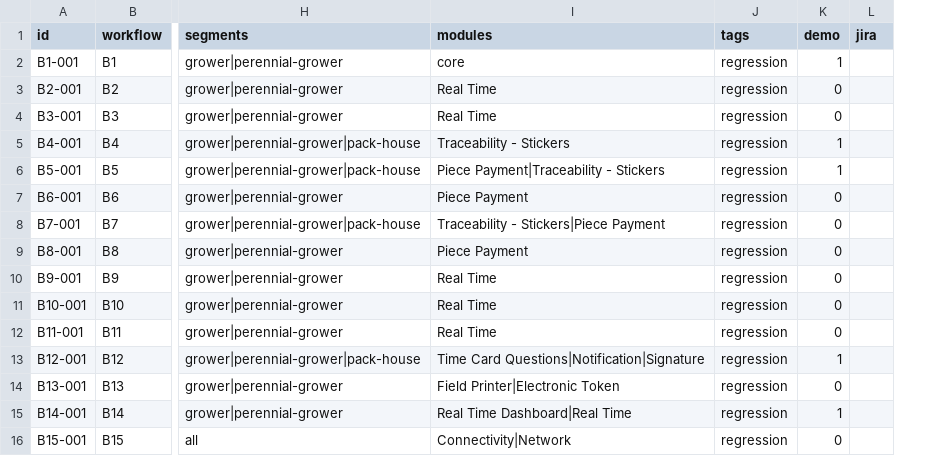
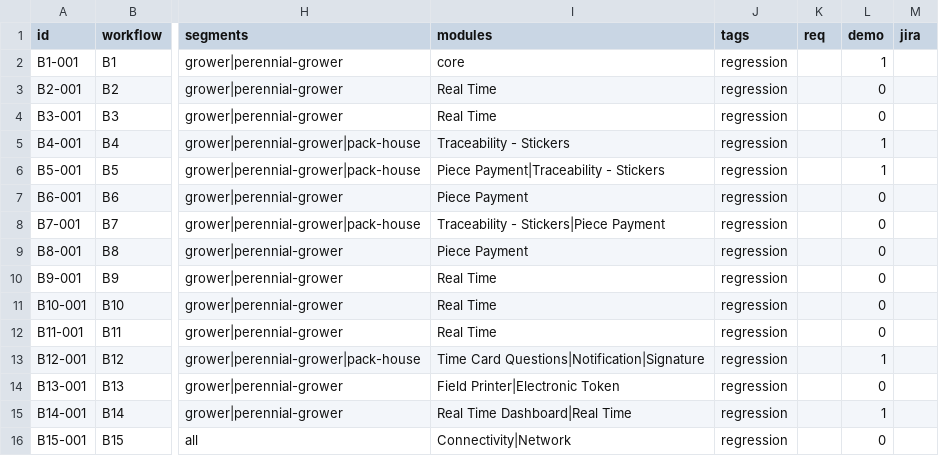
Before and after one commit to orangeenterprisesinc/playwright-test-suite, a CSV file: src/data/runner/journey-b.csv, drawn as a sheet; only a part is shown, gaps mark what is left out; the diff names each change by its address in the sheet, - before the commit and + after, or states it on an @@ line.

```diff
--- a/src/data/runner/journey-b.csv
+++ b/src/data/runner/journey-b.csv
+column K (req), empty
```
Also changed, not shown: src/data/runner/journey-a.csv, src/data/runner/journey-c.csv, 15 other files.
